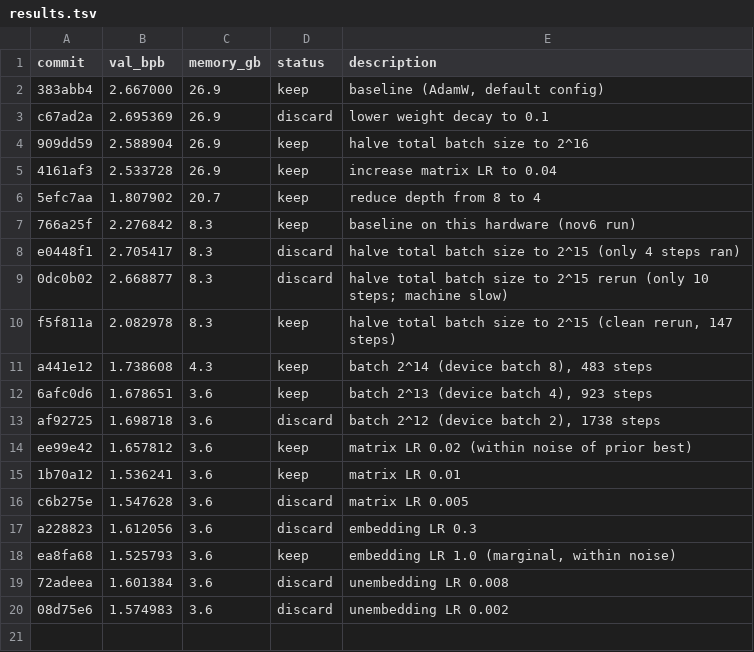
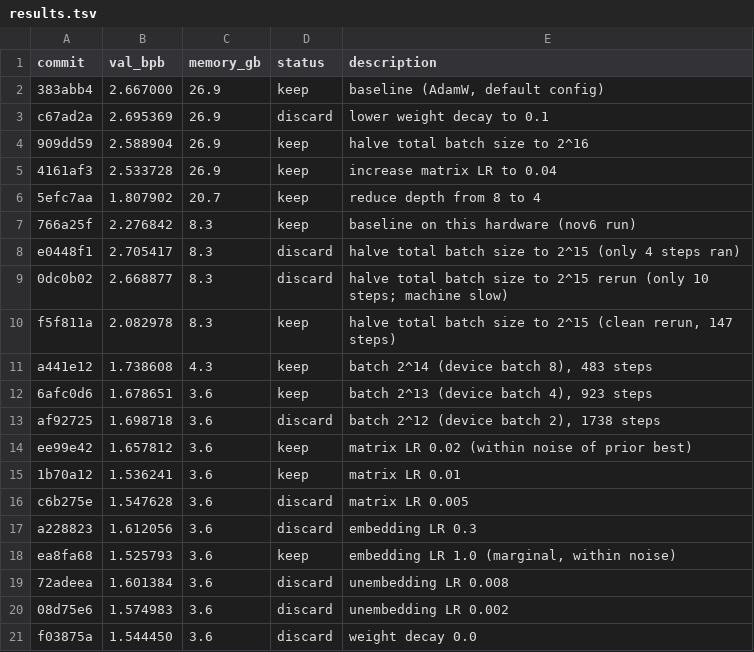
Before and after one commit to fgarau/autoresearch-mlx, a TSV file: results.tsv, drawn as a sheet; the diff names each change by its address in the sheet, - before the commit and + after, or states it on an @@ line.

Commit message:
results: weight decay 0.0 discard

```diff
--- a/results.tsv
+++ b/results.tsv
+row 21: f03875a | 1.544450 | 3.6 | discard | weight decay 0.0
```
